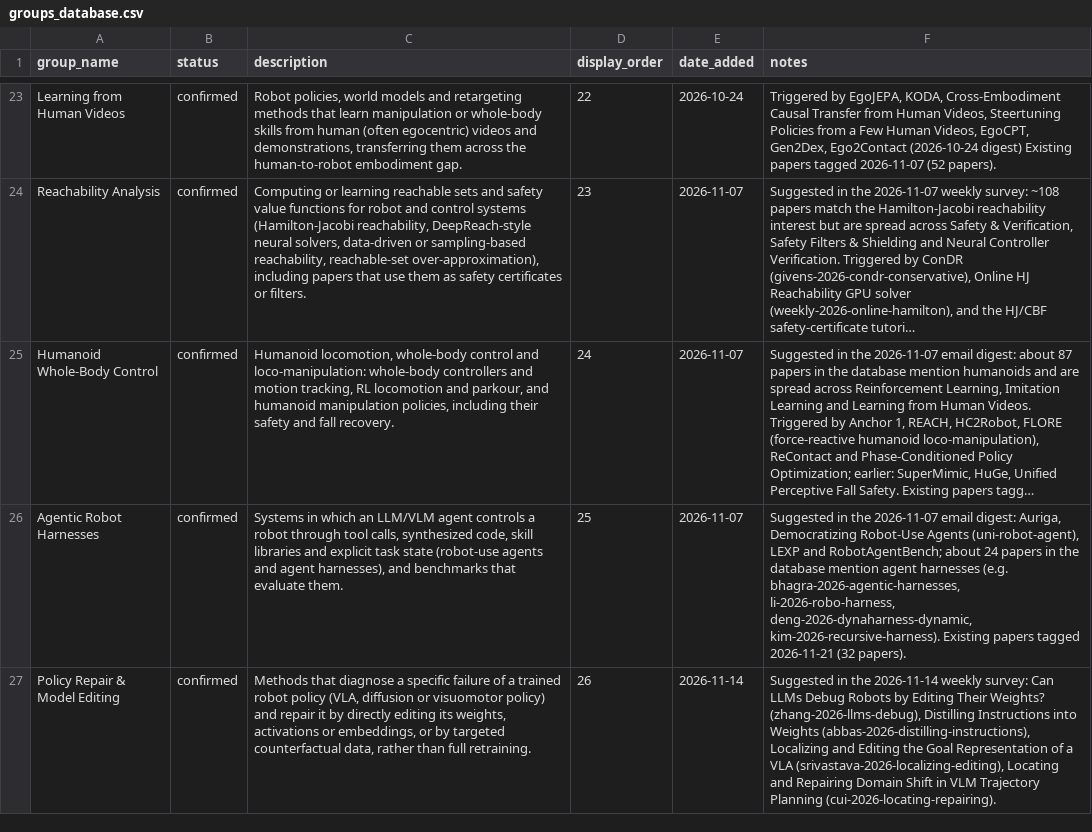
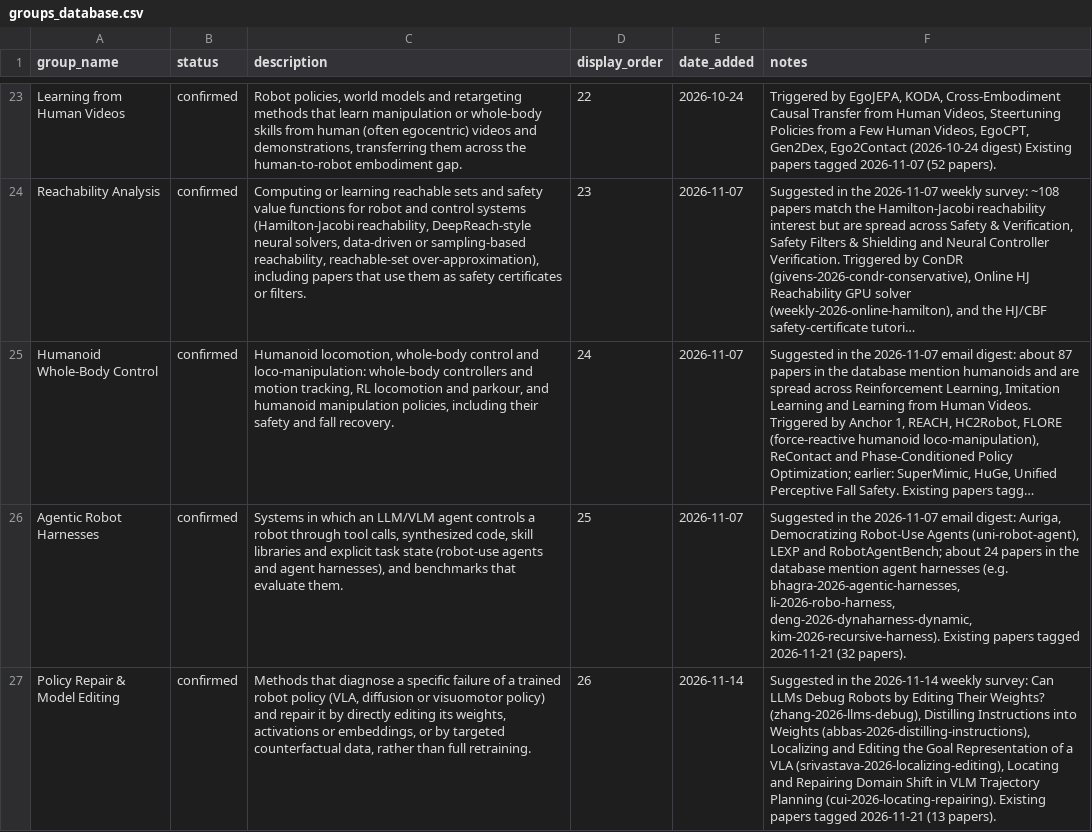
Before and after one commit to sumanth-tangirala/scholar-dashboard, a CSV file: groups_database.csv, drawn as a sheet; only a part is shown, gaps mark what is left out; long unchanged cells end in …; the diff names each change by its address in the sheet, - before the commit and + after, or states it on an @@ line.

Commit message:
Topic "Policy Repair & Model Editing": tag 13 existing papers

```diff
--- a/groups_database.csv
+++ b/groups_database.csv
-F27 (notes): …Planning (cui-2026-locating-repairing).
+F27 (notes): …Planning (cui-2026-locating-repairing). Existing papers tagged 2026-11-21 (13 papers).
```
Also changed, not shown: 1 other file.
